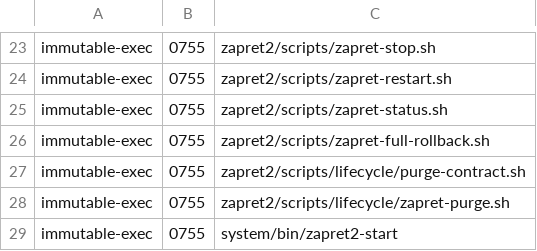
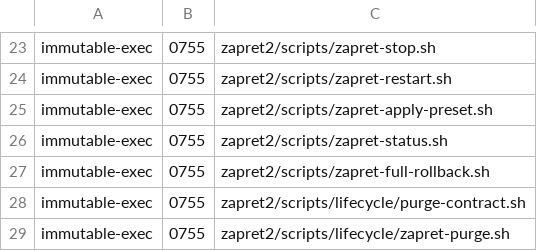
Before and after one commit to zapret-discordyoutube/magisk-zapret2, a TSV file: zapret2/runtime-manifest.tsv, drawn as a sheet; only a part is shown, gaps mark what is left out; the shorter side is filled out with more unchanged rows; the diff names each change by its address in the sheet, - before the commit and + after, or states it on an @@ line.

```diff
--- a/zapret2/runtime-manifest.tsv
+++ b/zapret2/runtime-manifest.tsv
+row 25: immutable-exec | 0755 | zapret2/scripts/zapret-apply-preset.sh
```
Also changed, not shown: 8 other files.
